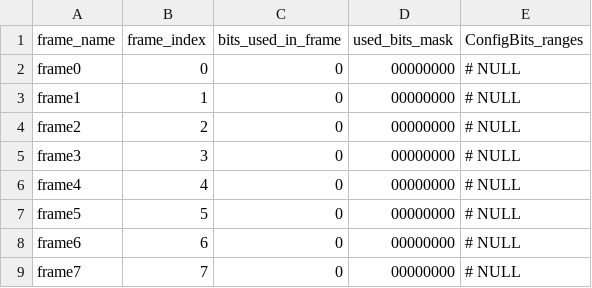
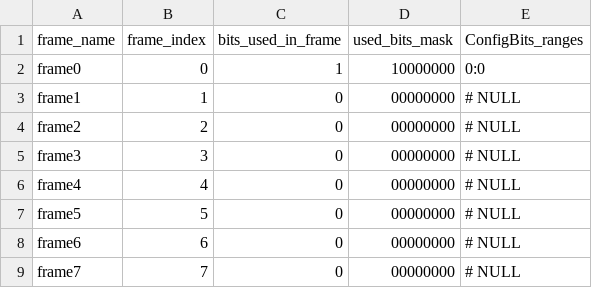
Before and after one commit to KelvinChung2000/FABulous, a CSV file: myProject/Tile/E_Mem/E_Mem_configMem.csv, drawn as a sheet.

```diff
--- a/myProject/Tile/E_Mem/E_Mem_configMem.csv
+++ b/myProject/Tile/E_Mem/E_Mem_configMem.csv
@@ -1,3 +1,3 @@
 frame_name,frame_index,bits_used_in_frame,used_bits_mask,ConfigBits_ranges
-frame0,0,0,00000000,# NULL
+frame0,0,1,10000000,0:0
 frame1,1,0,00000000,# NULL
```
Also changed, not shown: 21 other files.
